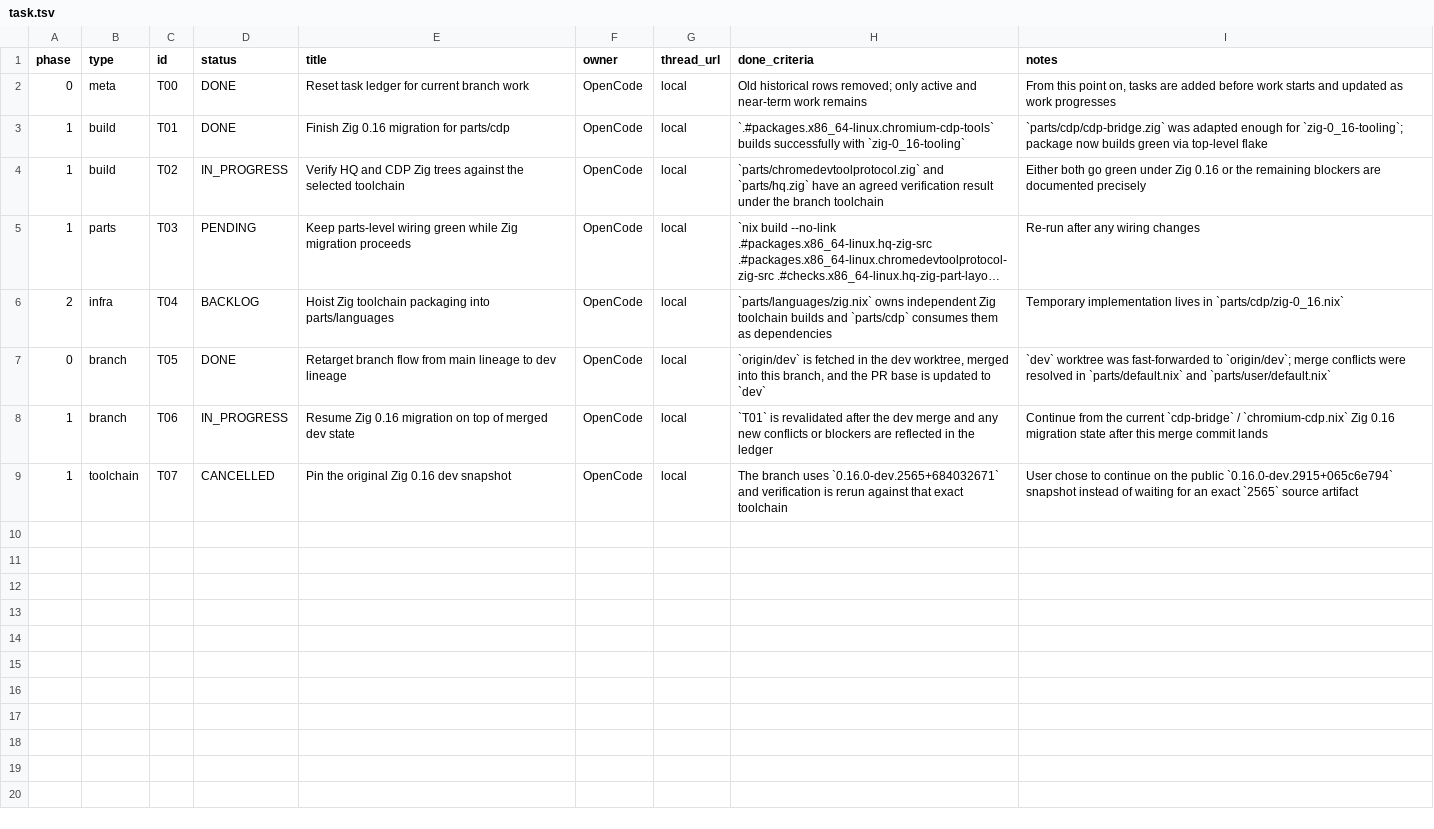
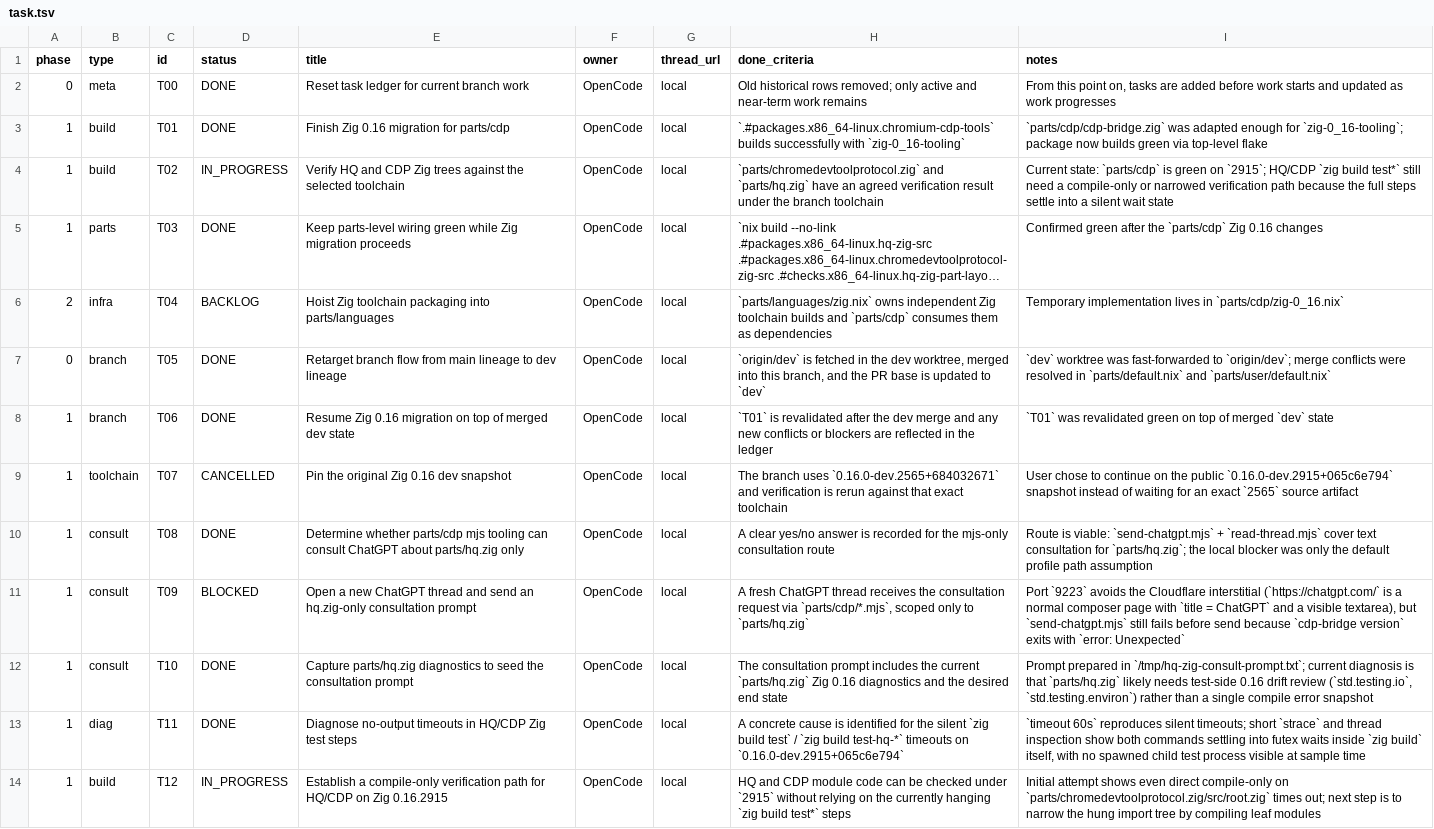
Before and after one commit to roccho-dev/flakes, a TSV file: task.tsv, drawn as a sheet; long unchanged cells end in …; the diff names each change by its address in the sheet, - before the commit and + after, or states it on an @@ line.

Commit message:
build(hq): unblock zig 0.16 verification
Update HQ's CDP root discovery for the 0.16 std I/O API and record the current verification findings so the remaining hangs can be narrowed without losing the green parts/cdp state.

```diff
--- a/task.tsv
+++ b/task.tsv
-I4 (notes): Either both go green under Zig 0.16 or the remaining blockers are documented precisely
+I4 (notes): Current state: `parts/cdp` is green on `2915`; HQ/CDP `zig build test*` still need a compile-only or narrowed verification path because the full steps settle into a silent wait state
-D5 (status): PENDING
+D5 (status): DONE
-I5 (notes): Re-run after any wiring changes
+I5 (notes): Confirmed green after the `parts/cdp` Zig 0.16 changes
-D8 (status): IN_PROGRESS
+D8 (status): DONE
-I8 (notes): Continue from the current `cdp-bridge` / `chromium-cdp.nix` Zig 0.16 migration state after this merge commit lands
+I8 (notes): `T01` was revalidated green on top of merged `dev` state
+row 10: 1 | consult | T08 | DONE | Determine whether parts/cdp mjs tooling can consult ChatGPT about parts/hq.zig only | OpenCode | local | A clear yes/no answer is recorded for the mjs-only consultation route | Route is viable: `send-chatgpt.mjs` + `read-thread.mjs` cover text consultation for `parts/hq.zig`; the local blocker was only the default profile path assumption
+row 11: 1 | consult | T09 | BLOCKED | Open a new ChatGPT thread and send an hq.zig-only consultation prompt | OpenCode | local | A fresh ChatGPT thread receives the consultation request via `parts/cdp/*.mjs`, scoped only to `parts/hq.zig` | Port `9223` avoids the Cloudflare interstitial (`https://chatgpt.com/` is a normal composer page with `title = ChatGPT` and a visible textarea), but `send-chatgpt.mjs` still fails before send because `cdp-bridge version` exits with `error: Unexpected`
+row 12: 1 | consult | T10 | DONE | Capture parts/hq.zig diagnostics to seed the consultation prompt | OpenCode | local | The consultation prompt includes the current `parts/hq.zig` Zig 0.16 diagnostics and the desired end state | Prompt prepared in `/tmp/hq-zig-consult-prompt.txt`; current diagnosis is that `parts/hq.zig` likely needs test-side 0.16 drift review (`std.testing.io`, `std.testing.environ`) rather than a single compile error snapshot
+row 13: 1 | diag | T11 | DONE | Diagnose no-output timeouts in HQ/CDP Zig test steps | OpenCode | local | A concrete cause is identified for the silent `zig build test` / `zig build test-hq-*` timeouts on `0.16.0-dev.2915+065c6e794` | `timeout 60s` reproduces silent timeouts; short `strace` and thread inspection show both commands settling into futex waits inside `zig build` itself, with no spawned child test process visible at sample time
+row 14: 1 | build | T12 | IN_PROGRESS | Establish a compile-only verification path for HQ/CDP on Zig 0.16.2915 | OpenCode | local | HQ and CDP module code can be checked under `2915` without relying on the currently hanging `zig build test*` steps | Initial attempt shows even direct compile-only on `parts/chromedevtoolprotocol.zig/src/root.zig` times out; next step is to narrow the hung import tree by compiling leaf modules
```
Also changed, not shown: 1 other file.
